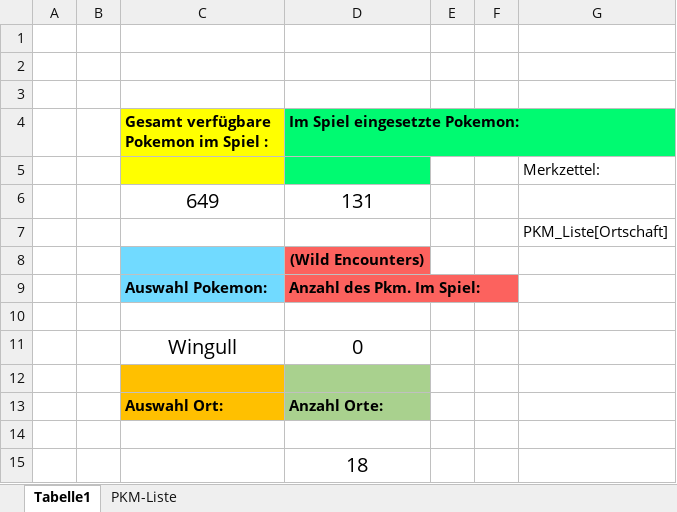
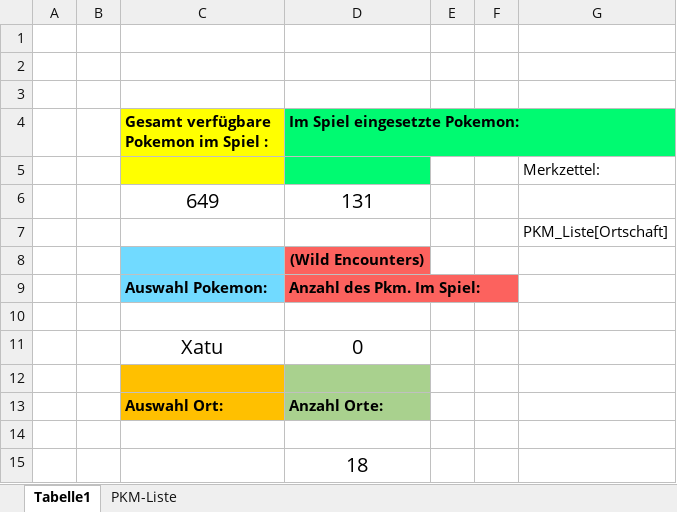
Before and after one commit to zeitzocker/Der-Echte-Norden-WIP, an Excel workbook: Textdocs&Tabellen/PrivatMetadata.xlsx, sheet Tabelle1, drawn as a sheet; values as stored, in another font and other column widths than the file's, no borders; the diff names each change by its address in the sheet, - before the commit and + after, or states it on an @@ line.

Commit message:
Test2

```diff
--- a/Textdocs&Tabellen/PrivatMetadata.xlsx (sheet Tabelle1)
+++ b/Textdocs&Tabellen/PrivatMetadata.xlsx (sheet Tabelle1)
-C11: Wingull
+C11: Xatu
```
